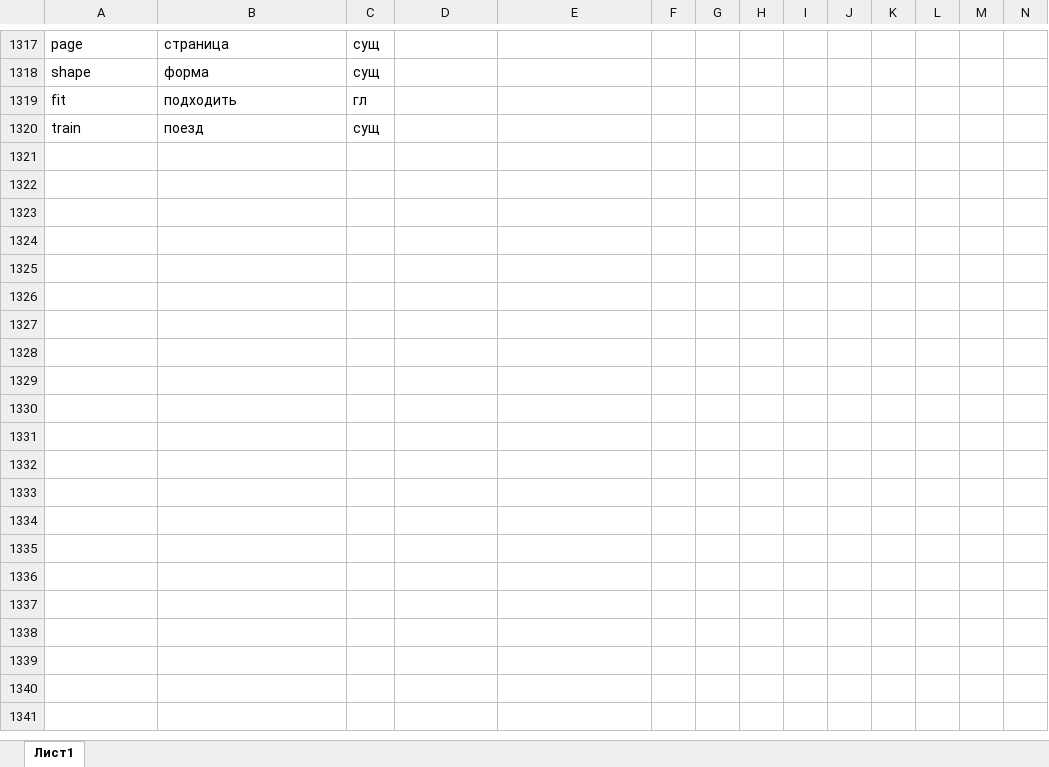
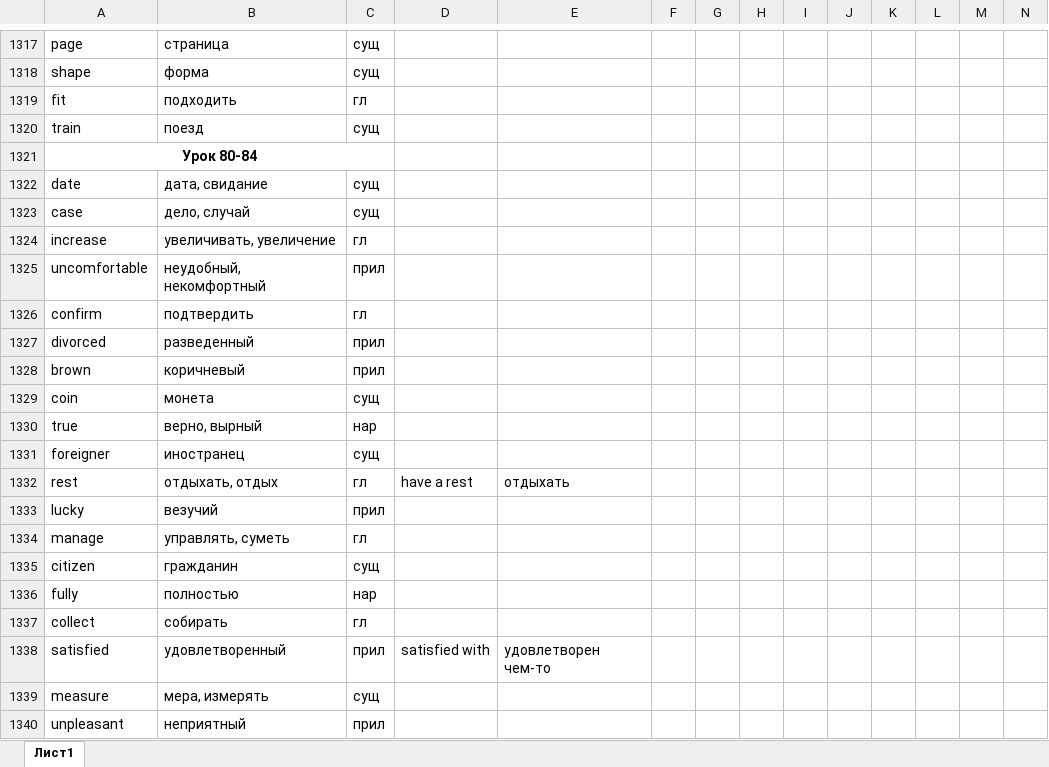
Before and after one commit to andreypremiere/english, an Excel workbook: английские слова.xlsx, sheet Лист1, drawn as a sheet; only a part is shown, gaps mark what is left out; values as stored, in another font and other column widths than the file's, no borders; rows hold the shown columns only; the diff covers the shown part only; the diff names each change by its address in the sheet, - before the commit and + after, or states it on an @@ line.

Commit message:
Добавлен 80-84 урок

```diff
--- a/английские слова.xlsx (sheet Лист1)
+++ b/английские слова.xlsx (sheet Лист1)
+row 1321: Урок 80-84
+row 1322: date | дата, свидание | сущ
+row 1323: case | дело, случай | сущ
+row 1324: increase | увеличивать, увеличение | гл
+row 1325: uncomfortable | неудобный, некомфортный | прил
+row 1326: confirm | подтвердить | гл
+row 1327: divorced | разведенный | прил
+row 1328: brown | коричневый | прил
+row 1329: coin | монета | сущ
+row 1330: true | верно, вырный | нар
+row 1331: foreigner | иностранец | сущ
+row 1332: rest | отдыхать, отдых | гл | have a rest | отдыхать
+row 1333: lucky | везучий | прил
+row 1334: manage | управлять, суметь | гл
+row 1335: citizen | гражданин | сущ
+row 1336: fully | полностью | нар
+row 1337: collect | собирать | гл
+row 1338: satisfied | удовлетворенный | прил | satisfied with | удовлетворен чем-то
+row 1339: measure | мера, измерять | сущ
+row 1340: unpleasant | неприятный | прил
```
Also changed, not shown: 31 added rows, 118 edited cells and merged cells elsewhere in this sheet.
